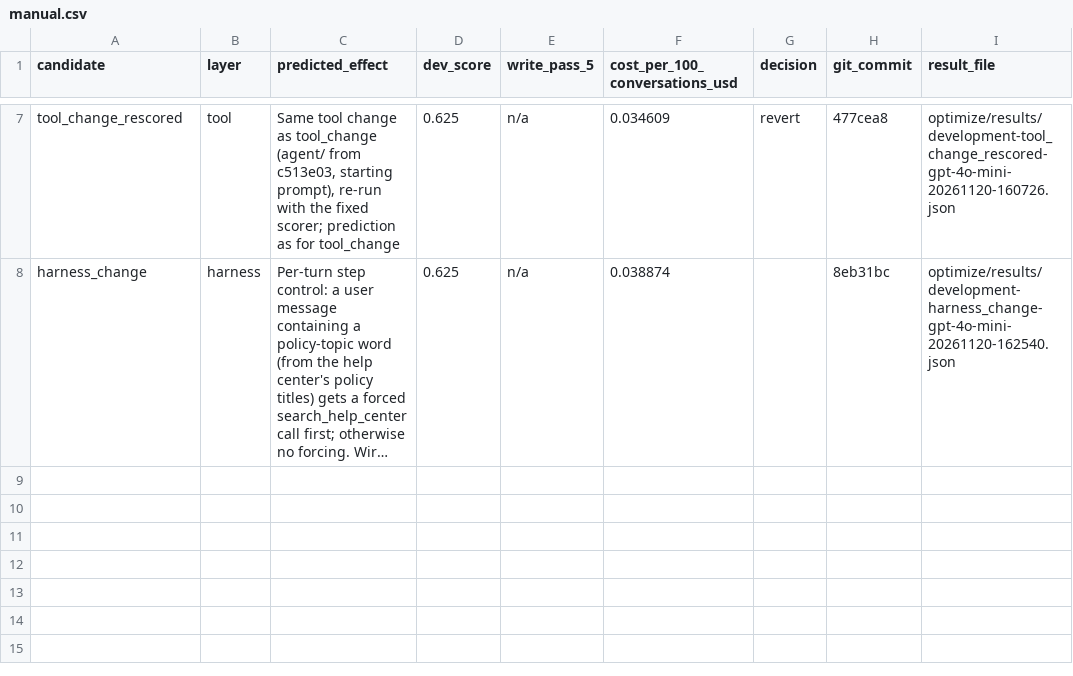
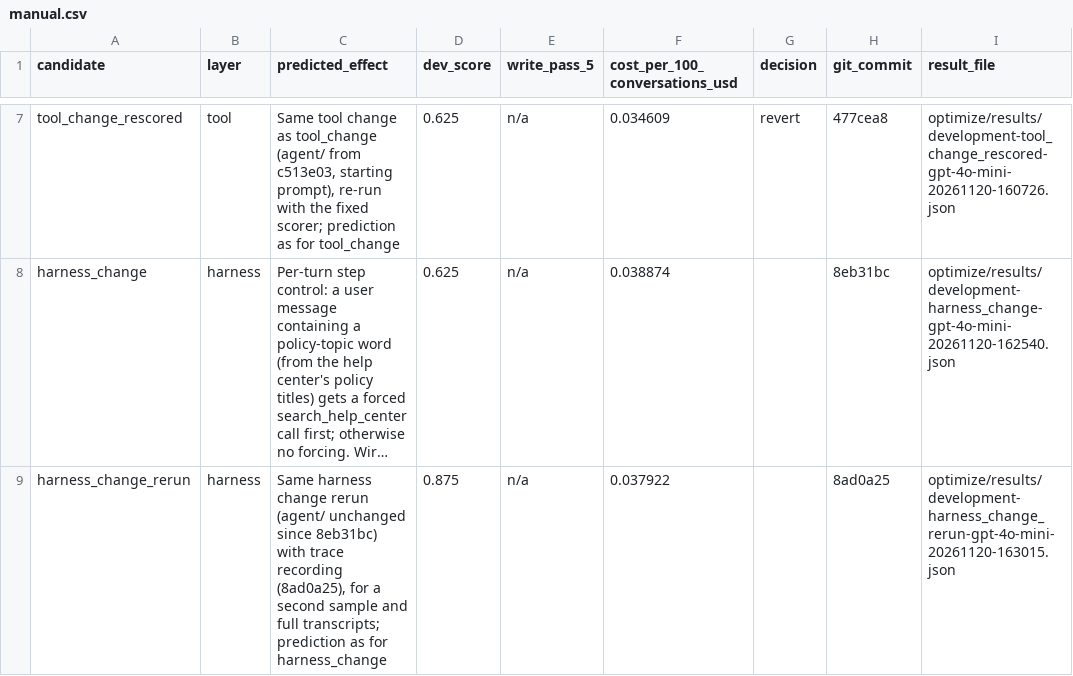
Before and after one commit to mags-zh/cartwheel-homeworks, a CSV file: optimize/results/manual.csv, drawn as a sheet; only a part is shown, gaps mark what is left out; long unchanged cells end in …; the diff names each change by its address in the sheet, - before the commit and + after, or states it on an @@ line.

```diff
--- a/optimize/results/manual.csv
+++ b/optimize/results/manual.csv
+row 9: harness_change_rerun | harness | Same harness change rerun (agent/ unchanged since 8eb31bc) with trace recording (8ad0a25), for a second sample and full transcripts; prediction as for harness_change | 0.875 | n/a | 0.037922 |  | 8ad0a25 | optimize/results/development-harness_change_rerun-gpt-4o-mini-20261120-163015.json
```
Also changed, not shown: 2 other files.
